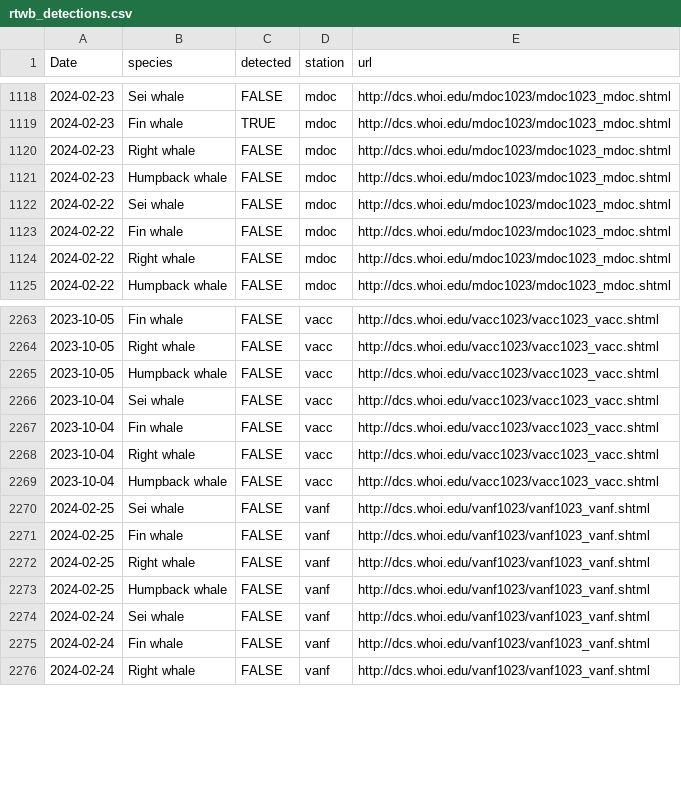
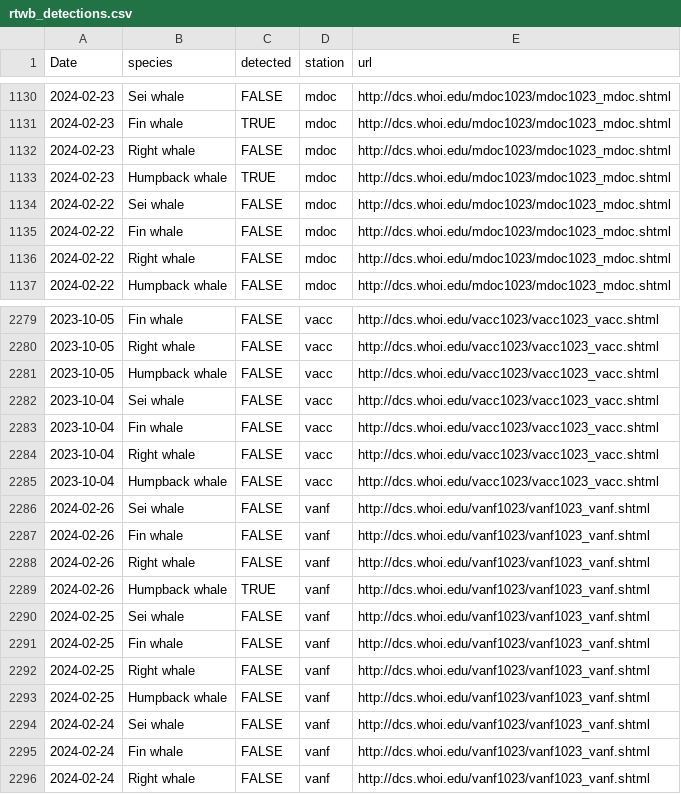
Before and after one commit to Tail-Winds/rtwb-flyway, a CSV file: rtwb_detections.csv, drawn as a sheet; only a part is shown, gaps mark what is left out; the diff covers the shown part only.

```diff
--- a/rtwb_detections.csv
+++ b/rtwb_detections.csv
@@ -1120,3 +1132,3 @@
 2024-02-23,"Right whale",FALSE,"mdoc","http://dcs.whoi.edu/mdoc1023/mdoc1023_mdoc.shtml"
-2024-02-23,"Humpback whale",FALSE,"mdoc","http://dcs.whoi.edu/mdoc1023/mdoc1023_mdoc.shtml"
+2024-02-23,"Humpback whale",TRUE,"mdoc","http://dcs.whoi.edu/mdoc1023/mdoc1023_mdoc.shtml"
 2024-02-22,"Sei whale",FALSE,"mdoc","http://dcs.whoi.edu/mdoc1023/mdoc1023_mdoc.shtml"
@@ -2269,2 +2285,6 @@
 2023-10-04,"Humpback whale",FALSE,"vacc","http://dcs.whoi.edu/vacc1023/vacc1023_vacc.shtml"
+2024-02-26,"Sei whale",FALSE,"vanf","http://dcs.whoi.edu/vanf1023/vanf1023_vanf.shtml"
+2024-02-26,"Fin whale",FALSE,"vanf","http://dcs.whoi.edu/vanf1023/vanf1023_vanf.shtml"
+2024-02-26,"Right whale",FALSE,"vanf","http://dcs.whoi.edu/vanf1023/vanf1023_vanf.shtml"
+2024-02-26,"Humpback whale",TRUE,"vanf","http://dcs.whoi.edu/vanf1023/vanf1023_vanf.shtml"
 2024-02-25,"Sei whale",FALSE,"vanf","http://dcs.whoi.edu/vanf1023/vanf1023_vanf.shtml"
```
Also changed, not shown: 16 added rows and 1 edited cell elsewhere in this file, 8 other files.
